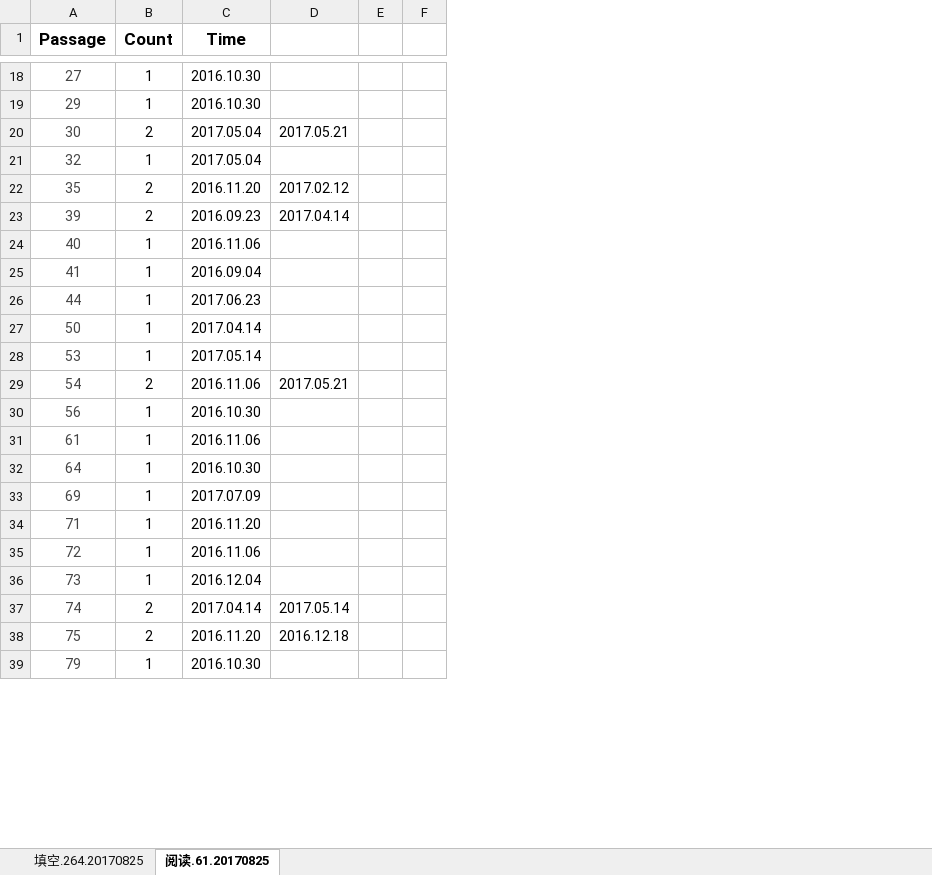
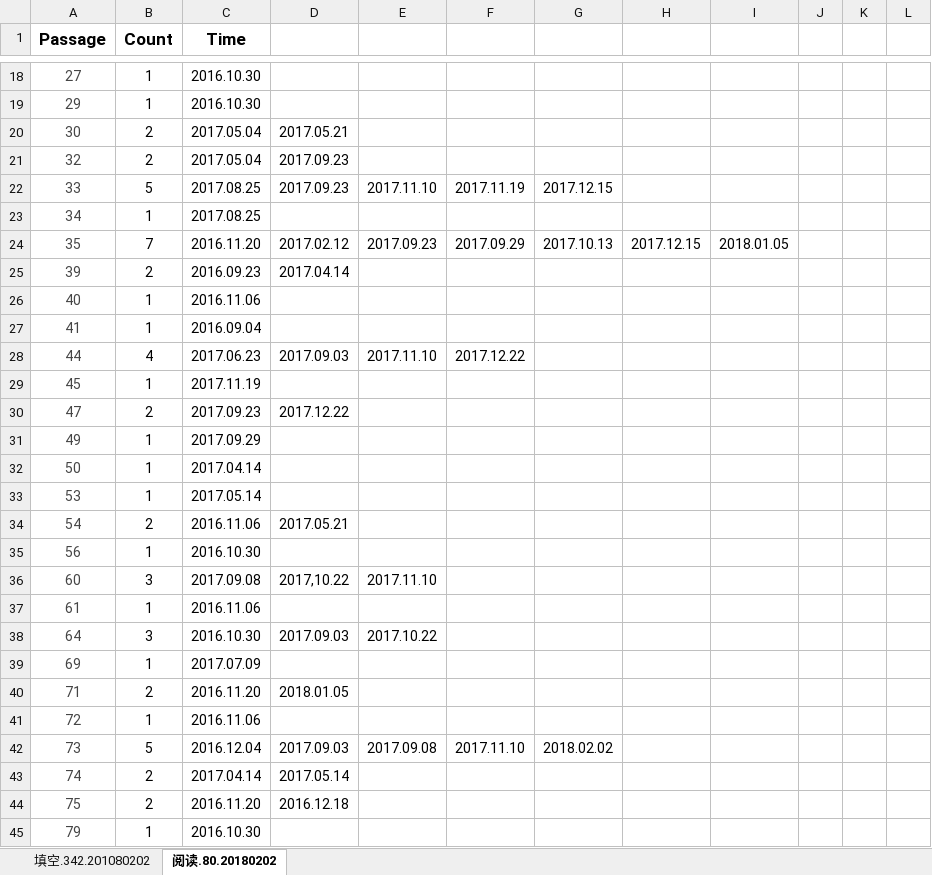
Before and after one commit to Maecenas/Master_US, an Excel workbook: GRE/机经/recommended/GRE考满分_机经重点_填空1100_阅读200.xlsx, sheet 阅读.80.20180202, drawn as a sheet; only a part is shown, gaps mark what is left out; values as stored, in another font and other column widths than the file's, no borders; conditional formats not drawn; removed rows and columns are numbered as before the commit, all else as after; the diff covers the shown part only; the diff names each change by its address in the sheet, - before the commit and + after, or states it on an @@ line.

```diff
--- a/GRE/机经/recommended/GRE考满分_机经重点_填空1100_阅读200.xlsx (sheet 阅读.80.20180202)
+++ b/GRE/机经/recommended/GRE考满分_机经重点_填空1100_阅读200.xlsx (sheet 阅读.80.20180202)
-sheet tab: 填空.264.20170825
+sheet tab: 填空.342.201080202
-sheet tab: 阅读.61.20170825
+sheet tab: 阅读.80.20180202
-column E, empty
-column F, empty
+column E, rows 24-28: 2017.09.23 |  |  |  | 2017.11.10; rows 38-42: 2017.10.22 |  |  |  | 2017.09.08
+column F, rows 24-28: 2017.09.29 |  |  |  | 2017.12.22; row 42: 2017.11.10
+column G, row 24: 2017.10.13; row 42: 2018.02.02
+column H, row 24: 2017.12.15
+column I, row 24: 2018.01.05
+column J, empty
+column K, empty
+column L, empty
-B21 (Count): 1
+B21 (Count): 2
-D21: (empty)
+D21: 2017.09.23
+row 22: 33 | 5 | 2017.08.25 | 2017.09.23 | 2017.11.10 | 2017.11.19 | 2017.12.15
+row 23: 34 | 1 | 2017.08.25
-B24 (Count): 2
+B24 (Count): 7
-B28 (Count): 1
+B28 (Count): 4
-D28: (empty)
+D28: 2017.09.03
+row 29: 45 | 1 | 2017.11.19
+row 30: 47 | 2 | 2017.09.23 | 2017.12.22
+row 31: 49 | 1 | 2017.09.29
+row 36: 60 | 3 | 2017.09.08 | 2017,10.22 | 2017.11.10
-B38 (Count): 1
+B38 (Count): 3
-D38: (empty)
+D38: 2017.09.03
-B40 (Count): 1
+B40 (Count): 2
-D40: (empty)
+D40: 2018.01.05
-B42 (Count): 1
+B42 (Count): 5
-D42: (empty)
+D42: 2017.09.03
```
Also changed, not shown: 13 added rows, 5 removed rows and 28 edited cells elsewhere in this sheet, sheet 填空.342.201080202, formulas that keep their value, 3 other files.
